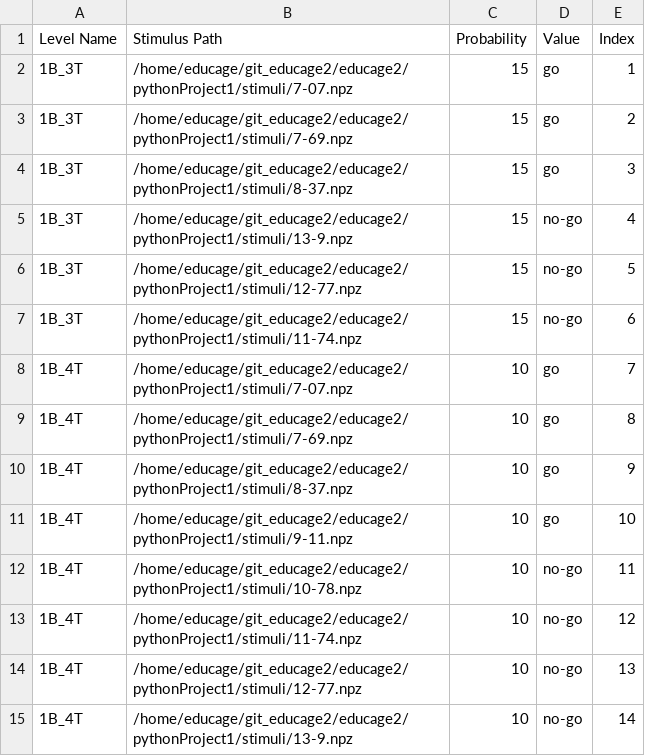
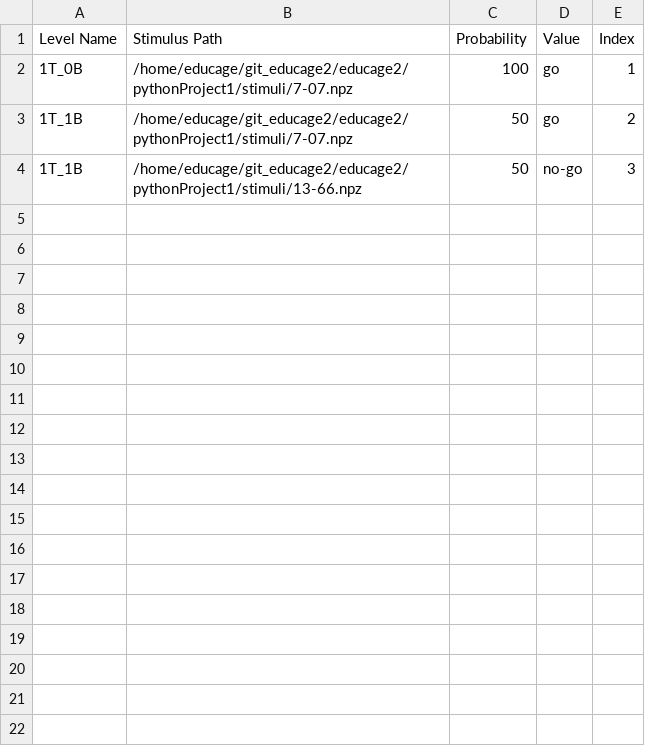
Before and after one commit to noamashk1/educage2, a CSV file: pythonProject1/Levels/pilot_amichai_2en_phase.csv, drawn as a sheet.

Commit message:
new stimuli

```diff
--- a/pythonProject1/Levels/pilot_amichai_2en_phase.csv
+++ b/pythonProject1/Levels/pilot_amichai_2en_phase.csv
@@ -1,15 +1,4 @@
 Level Name,Stimulus Path,Probability,Value,Index
-1B_3T,/home/educage/git_educage2/educage2/pythonProject1/stimuli/7-07.npz,15,go,1
-1B_3T,/home/educage/git_educage2/educage2/pythonProject1/stimuli/7-69.npz,15,go,2
-1B_3T,/home/educage/git_educage2/educage2/pythonProject1/stimuli/8-37.npz,15,go,3
-1B_3T,/home/educage/git_educage2/educage2/pythonProject1/stimuli/13-9.npz,15,no-go,4
-1B_3T,/home/educage/git_educage2/educage2/pythonProject1/stimuli/12-77.npz,15,no-go,5
-1B_3T,/home/educage/git_educage2/educage2/pythonProject1/stimuli/11-74.npz,15,no-go,6
-1B_4T,/home/educage/git_educage2/educage2/pythonProject1/stimuli/7-07.npz,10,go,7
-1B_4T,/home/educage/git_educage2/educage2/pythonProject1/stimuli/7-69.npz,10,go,8
-1B_4T,/home/educage/git_educage2/educage2/pythonProject1/stimuli/8-37.npz,10,go,9
-1B_4T,/home/educage/git_educage2/educage2/pythonProject1/stimuli/9-11.npz,10,go,10
-1B_4T,/home/educage/git_educage2/educage2/pythonProject1/stimuli/10-78.npz,10,no-go,11
-1B_4T,/home/educage/git_educage2/educage2/pythonProject1/stimuli/11-74.npz,10,no-go,12
-1B_4T,/home/educage/git_educage2/educage2/pythonProject1/stimuli/12-77.npz,10,no-go,13
-1B_4T,/home/educage/git_educage2/educage2/pythonProject1/stimuli/13-9.npz,10,no-go,14
+1T_0B,/home/educage/git_educage2/educage2/pythonProject1/stimuli/7-07.npz,100,go,1
+1T_1B,/home/educage/git_educage2/educage2/pythonProject1/stimuli/7-07.npz,50,go,2
+1T_1B,/home/educage/git_educage2/educage2/pythonProject1/stimuli/13-66.npz,50,no-go,3
```
Also changed, not shown: pythonProject1/Levels/amichai_2first_levels.csv, 19 other files.
